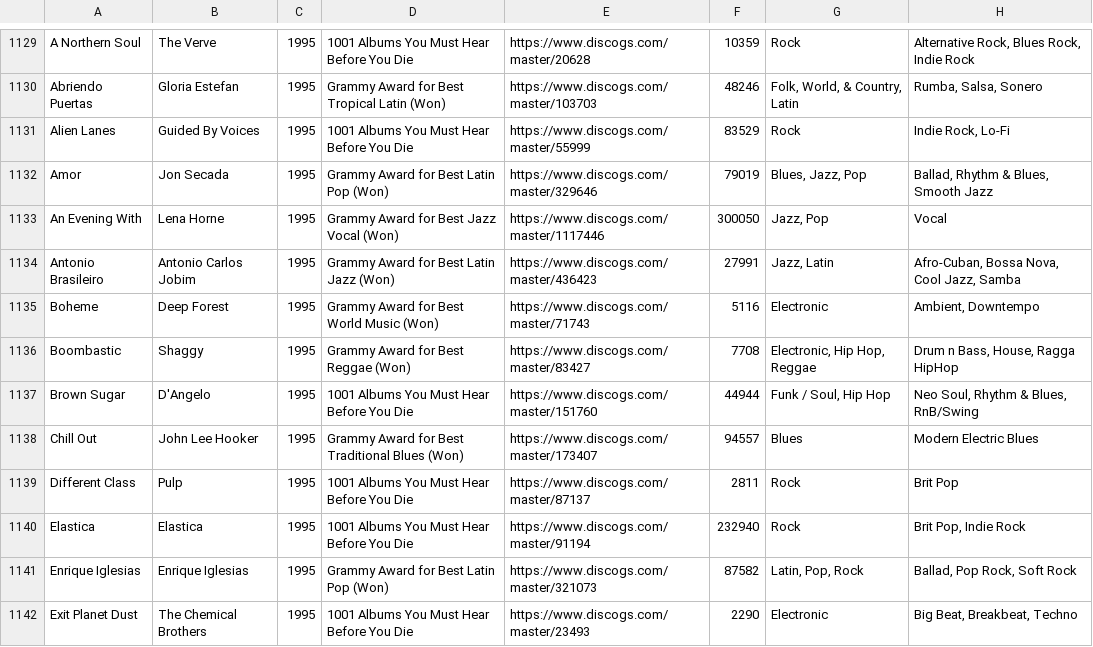
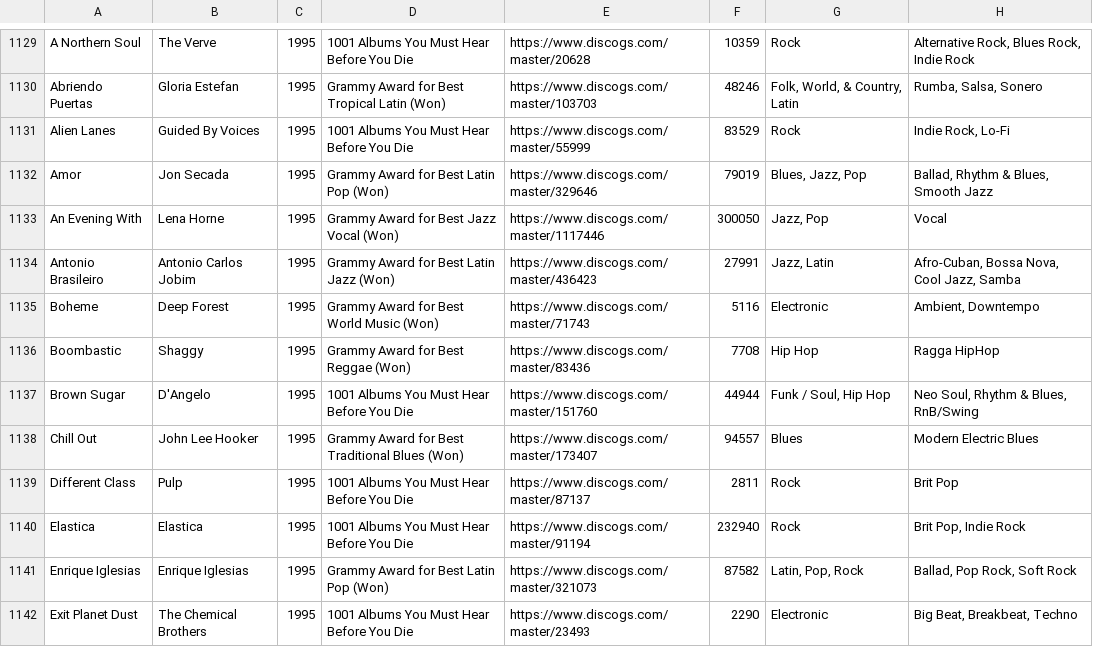
Before and after one commit to seanbreckenridge/albums, a CSV file: spreadsheet.csv, drawn as a sheet; only a part is shown, gaps mark what is left out.

Commit message:
replaced incorrect discogs link

```diff
--- a/spreadsheet.csv
+++ b/spreadsheet.csv
@@ -1135,3 +1135,3 @@
 "Boheme","Deep Forest","1995","Grammy Award for Best World Music (Won)","https://www.discogs.com/master/71743","5116","Electronic","Ambient, Downtempo"
-"Boombastic","Shaggy","1995","Grammy Award for Best Reggae (Won)","https://www.discogs.com/master/83427","7708","Electronic, Hip Hop, Reggae","Drum n Bass, House, Ragga HipHop"
+"Boombastic","Shaggy","1995","Grammy Award for Best Reggae (Won)","https://www.discogs.com/master/83436","7708","Hip Hop","Ragga HipHop"
 "Brown Sugar","D'Angelo","1995","1001 Albums You Must Hear Before You Die","https://www.discogs.com/master/151760","44944","Funk / Soul, Hip Hop","Neo Soul, Rhythm & Blues, RnB/Swing"
```
